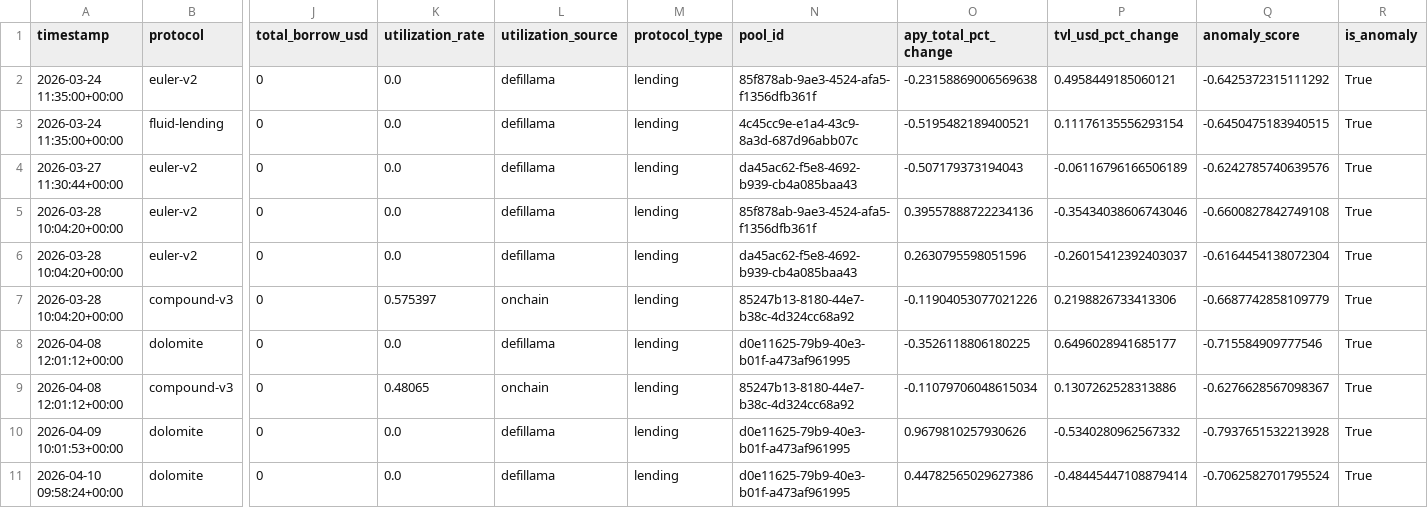
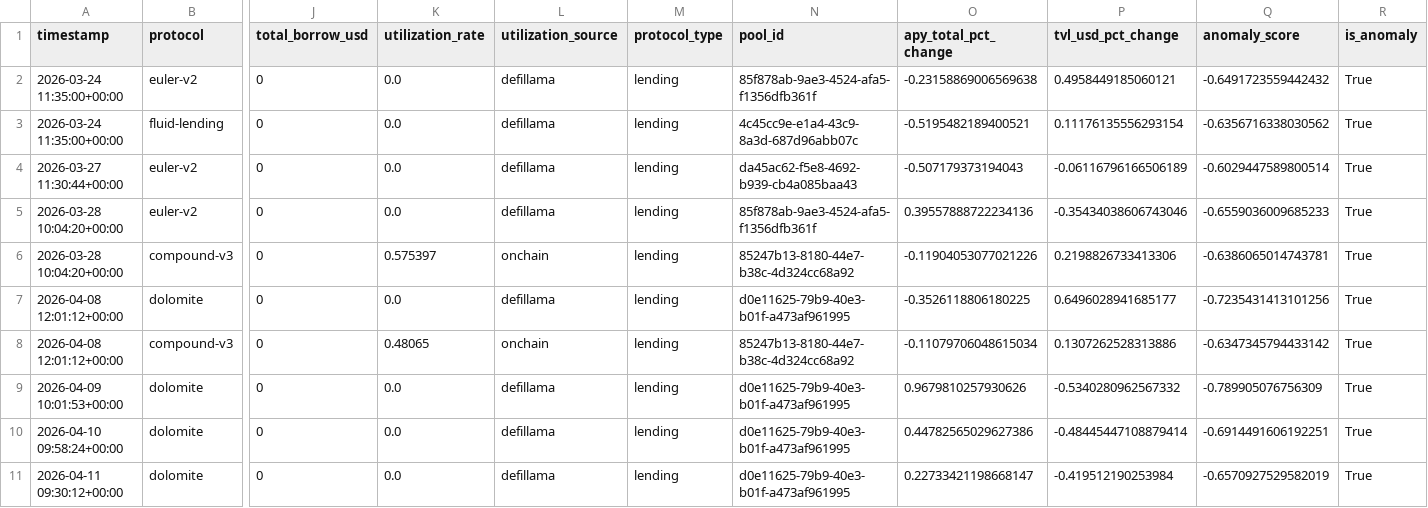
Before and after one commit to m-marcolazzeri/defi-monitor, a CSV file: data/anomalies.csv, drawn as a sheet; only a part is shown, gaps mark what is left out; removed rows and columns are numbered as before the commit, all else as after; rows hold the shown columns only; the diff names each change by its address in the sheet, - before the commit and + after, or states it on an @@ line.

```diff
--- a/data/anomalies.csv
+++ b/data/anomalies.csv
-Q2 (anomaly_score): -0.6425372315111292
+Q2 (anomaly_score): -0.6491723559442432
-Q3 (anomaly_score): -0.6450475183940515
+Q3 (anomaly_score): -0.6356716338030562
-Q4 (anomaly_score): -0.6242785740639576
+Q4 (anomaly_score): -0.6029447589800514
-Q5 (anomaly_score): -0.6600827842749108
+Q5 (anomaly_score): -0.6559036009685233
-row 6: 2026-03-28 10:04:20+00:00 | euler-v2 | 0 | 0.0 | defillama | lending | da45ac62-f5e8-4692-b939-cb4a085baa43 | 0.2630795598051596 | -0.26015412392403037 | -0.6164454138072304 | True
-Q6 (anomaly_score): -0.6687742858109779
+Q6 (anomaly_score): -0.6386065014743781
-Q7 (anomaly_score): -0.715584909777546
+Q7 (anomaly_score): -0.7235431413101256
-Q8 (anomaly_score): -0.6276628567098367
+Q8 (anomaly_score): -0.6347345794433142
-Q9 (anomaly_score): -0.7937651532213928
+Q9 (anomaly_score): -0.789905076756309
-Q10 (anomaly_score): -0.7062582701795524
+Q10 (anomaly_score): -0.6914491606192251
+row 11: 2026-04-11 09:30:12+00:00 | dolomite | 0 | 0.0 | defillama | lending | d0e11625-79b9-40e3-b01f-a473af961995 | 0.22733421198668147 | -0.419512190253984 | -0.6570927529582019 | True
```
Also changed, not shown: data/multi_protocol.csv, data/rebalancing_recommendations.csv, 1 other file.
